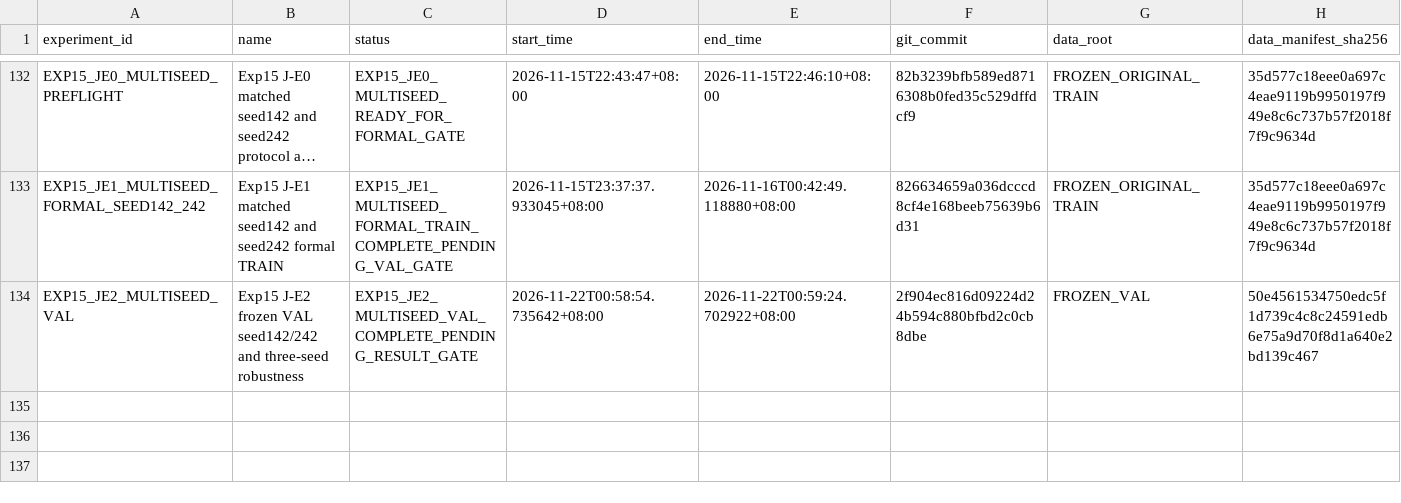
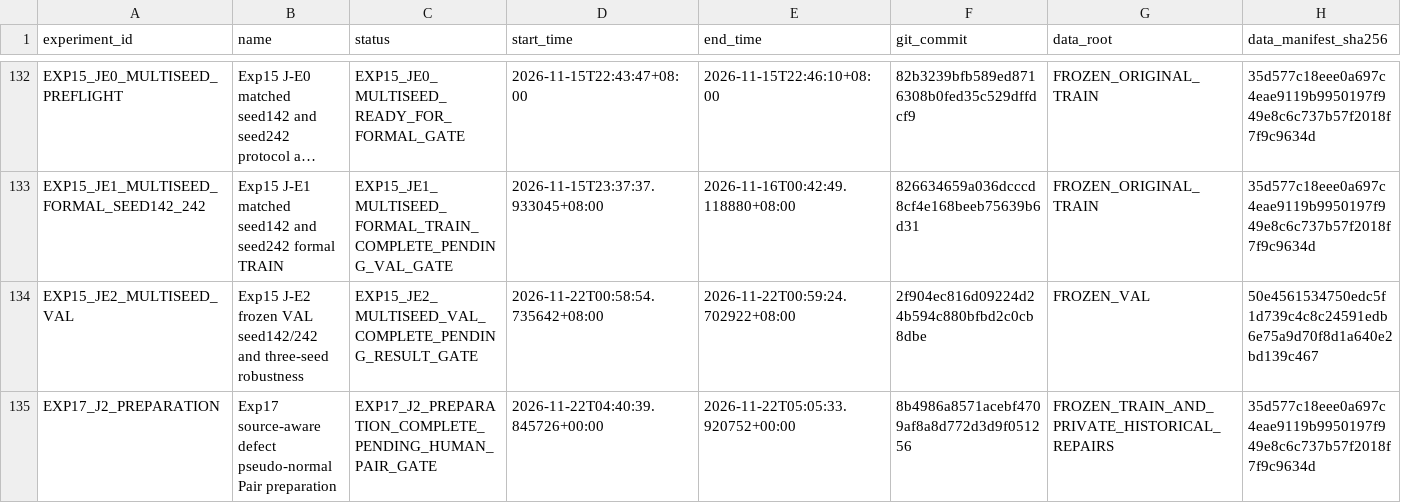
Before and after one commit to FlankKaicoder/borescope-new-seg-repro, a CSV file: results/experiment_registry.csv, drawn as a sheet; only a part is shown, gaps mark what is left out; long unchanged cells end in …; rows hold the shown columns only; the diff names each change by its address in the sheet, - before the commit and + after, or states it on an @@ line.

Commit message:
Prepare Exp17 source-aware Pair audit and gated J2 prototype

```diff
--- a/results/experiment_registry.csv
+++ b/results/experiment_registry.csv
+row 135: EXP17_J2_PREPARATION | Exp17 source-aware defect pseudo-normal Pair preparation | EXP17_J2_PREPARATION_COMPLETE_PENDING_HUMAN_PAIR_GATE | 2026-11-22T04:40:39.845726+00:00 | 2026-11-22T05:05:33.920752+00:00 | 8b4986a8571acebf4709af8a8d772d3d9f051256 | FROZEN_TRAIN_AND_PRIVATE_HISTORICAL_REPAIRS | 35d577c18eee0a697c4eae9119b9950197f949e8c6c737b57f2018f7f9c9634d
```
Also changed, not shown: 33 other files.
